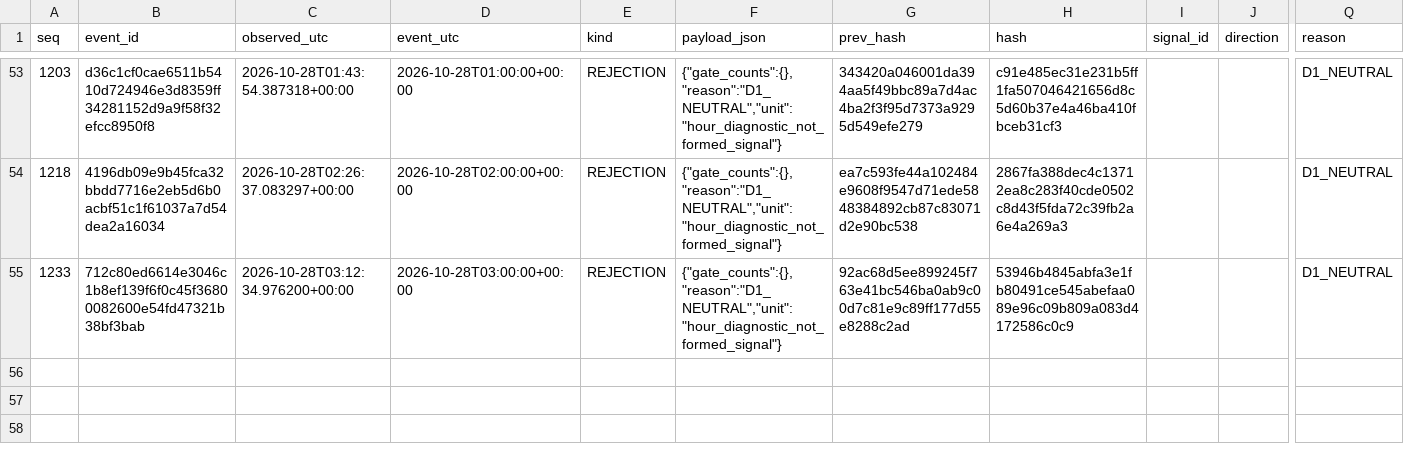
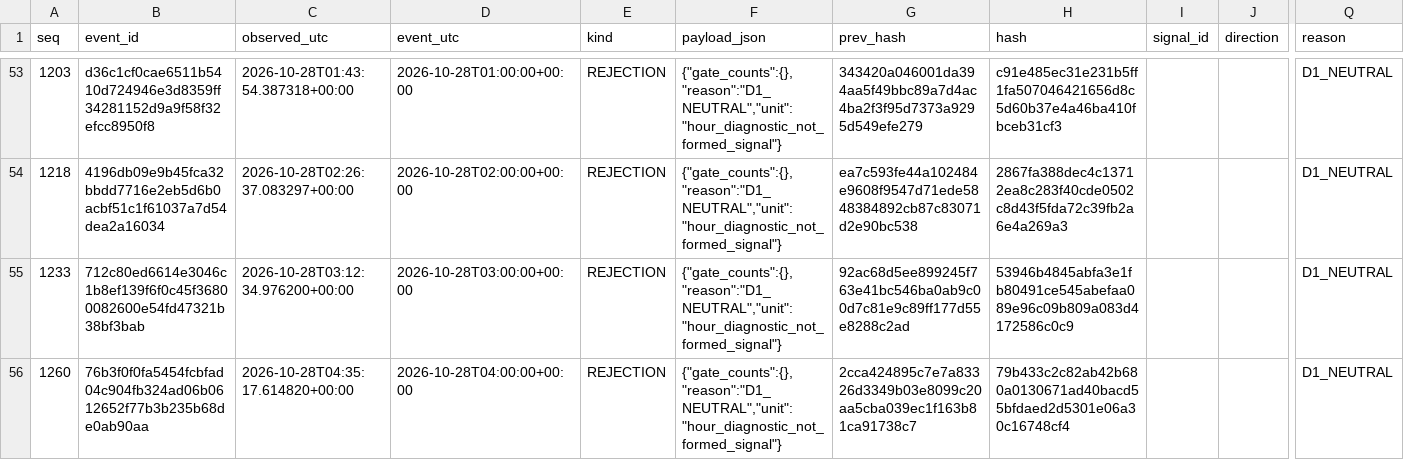
Before and after one commit to cardenm1/fx-signals-bot, a CSV file: session/rejections.csv, drawn as a sheet; only a part is shown, gaps mark what is left out; rows hold the shown columns only; the diff names each change by its address in the sheet, - before the commit and + after, or states it on an @@ line.

```diff
--- a/session/rejections.csv
+++ b/session/rejections.csv
+row 56: 1260 | 76b3f0f0fa5454fcbfad04c904fb324ad06b0612652f77b3b235b68de0ab90aa | 2026-10-28T04:35:17.614820+00:00 | 2026-10-28T04:00:00+00:00 | REJECTION | {"gate_counts":{},"reason":"D1_NEUTRAL","unit":"hour_diagnostic_not_formed_signal"} | 2cca424895c7e7a83326d3349b03e8099c20aa5cba039ec1f163b81ca91738c7 | 79b433c2c82ab42b680a0130671ad40bacd55bfdaed2d5301e06a30c16748cf4 |  |  | D1_NEUTRAL
```
Also changed, not shown: session/stages.csv, 3 other files.
